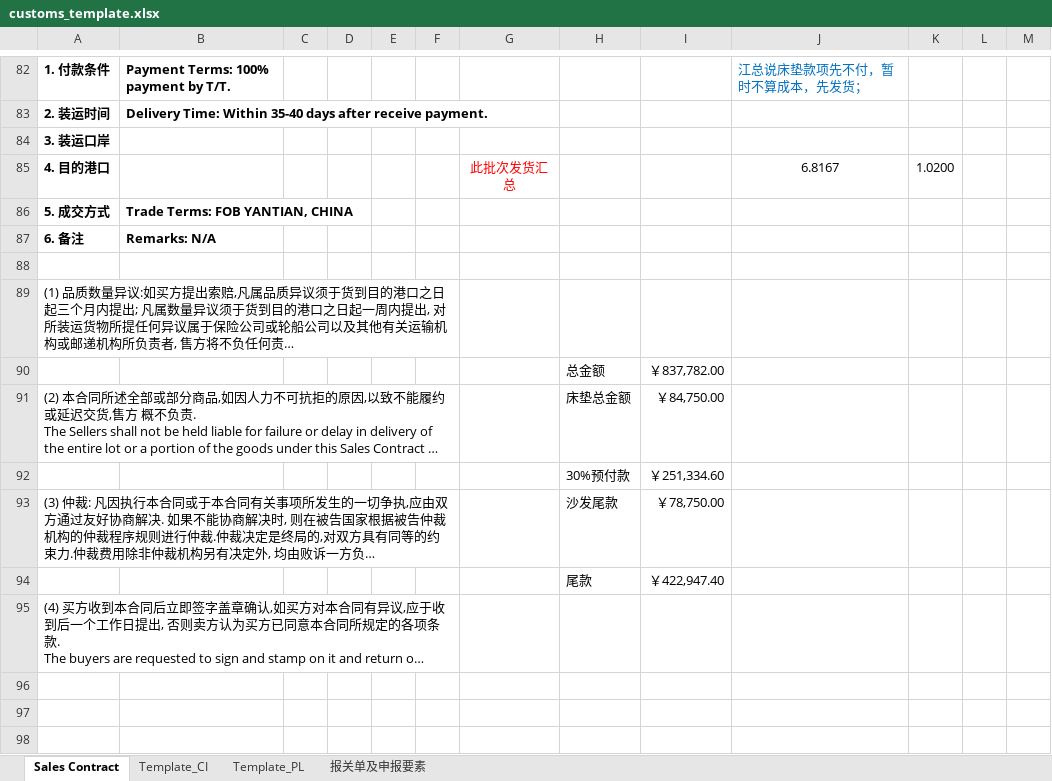
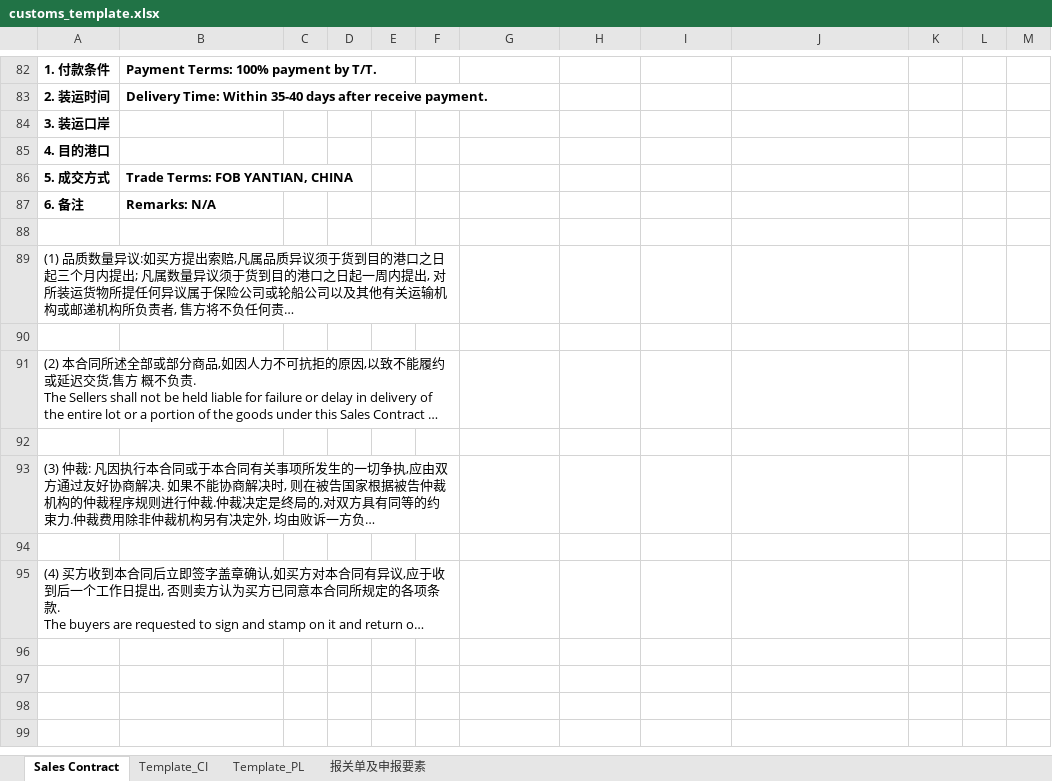
Before and after one commit to OrdinaryPPL17/procurement, an Excel workbook: customs_template.xlsx, sheet Sales Contract, drawn as a sheet; only a part is shown, gaps mark what is left out; the shorter side is filled out with more unchanged rows; long unchanged cells end in …; values as stored, in another font and other column widths than the file's, no borders; the diff covers the shown part only; the diff names each change by its address in the sheet, - before the commit and + after, or states it on an @@ line.

```diff
--- a/customs_template.xlsx (sheet Sales Contract)
+++ b/customs_template.xlsx (sheet Sales Contract)
-J82: 江总说床垫款项先不付，暂时不算成本，先发货；
+J82: (empty)
-G85: 此批次发货汇总
+G85: (empty)
-J85: 6.8167
+J85: (empty)
-K85: 1.0200
+K85: (empty)
-row 90:  |  |  |  |  |  |  | 总金额 | ￥837,782.00
+row 90: (empty)
-H91: 床垫总金额
+H91: (empty)
-I91: ￥84,750.00
+I91: (empty)
-row 92:  |  |  |  |  |  |  | 30%预付款 | ￥251,334.60
+row 92: (empty)
-H93: 沙发尾款
+H93: (empty)
-I93: ￥78,750.00
+I93: (empty)
-row 94:  |  |  |  |  |  |  | 尾款 | ￥422,947.40
+row 94: (empty)
```
Also changed, not shown: 61 added rows, 55 removed rows and row numbers in column A elsewhere in this sheet, sheet 报关单及申报要素, sheet Template_PL, sheet Template_CI, hidden cells, charts or pictures.
